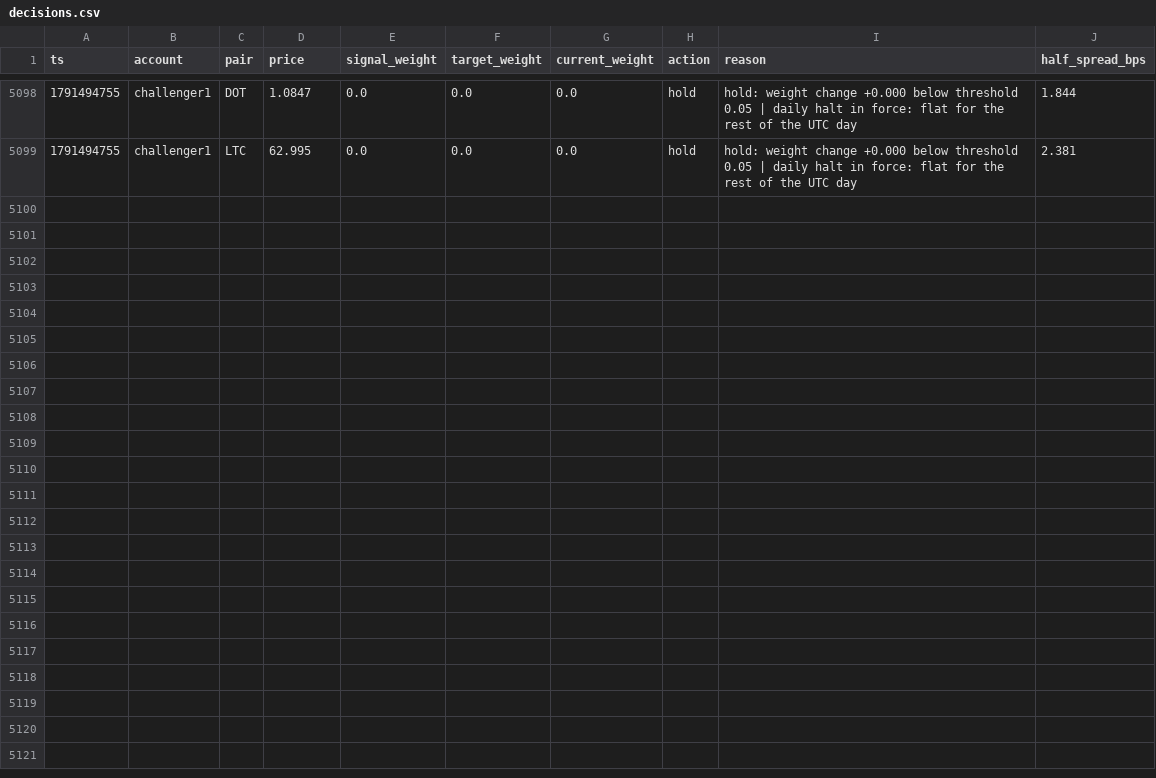
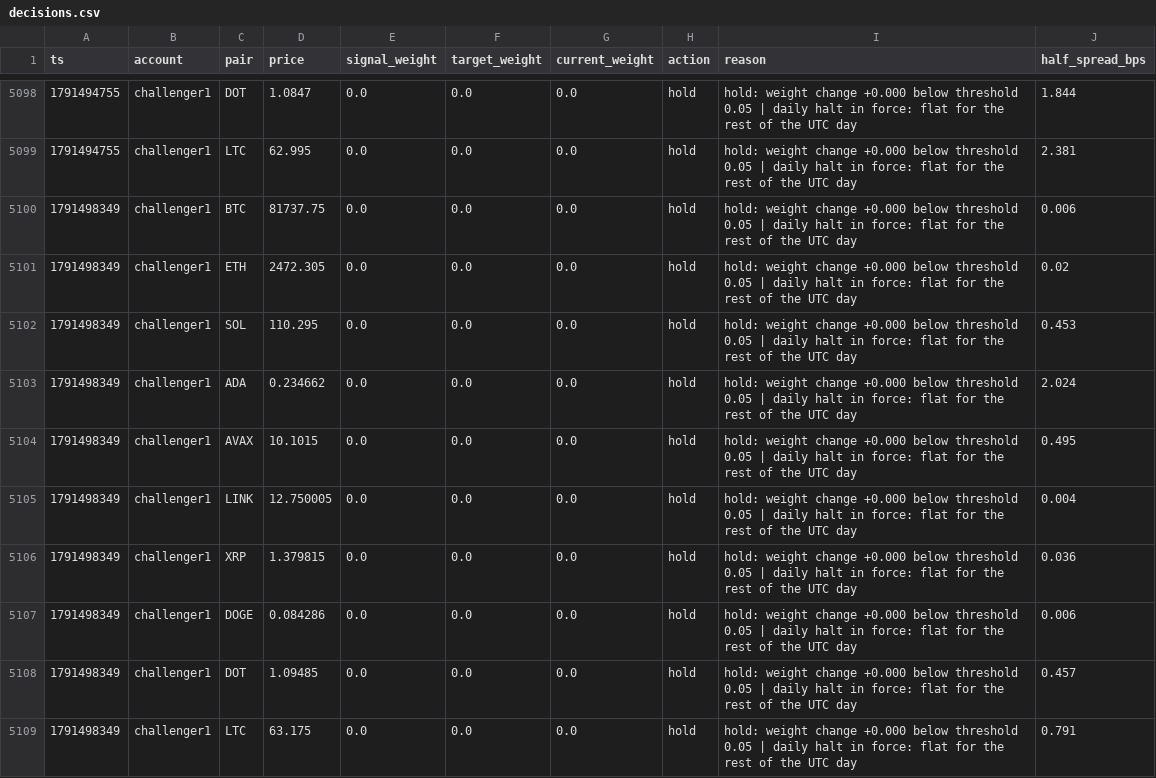
Before and after one commit to bookerfin-pixel/quantloop, a CSV file: state/challenger1/decisions.csv, drawn as a sheet; only a part is shown, gaps mark what is left out; the diff names each change by its address in the sheet, - before the commit and + after, or states it on an @@ line.

```diff
--- a/state/challenger1/decisions.csv
+++ b/state/challenger1/decisions.csv
+row 5100: 1791498349 | challenger1 | BTC | 81737.75 | 0.0 | 0.0 | 0.0 | hold | hold: weight change +0.000 below threshold 0.05 | daily halt in force: flat for the rest of the UTC day | 0.006
+row 5101: 1791498349 | challenger1 | ETH | 2472.305 | 0.0 | 0.0 | 0.0 | hold | hold: weight change +0.000 below threshold 0.05 | daily halt in force: flat for the rest of the UTC day | 0.02
+row 5102: 1791498349 | challenger1 | SOL | 110.295 | 0.0 | 0.0 | 0.0 | hold | hold: weight change +0.000 below threshold 0.05 | daily halt in force: flat for the rest of the UTC day | 0.453
+row 5103: 1791498349 | challenger1 | ADA | 0.234662 | 0.0 | 0.0 | 0.0 | hold | hold: weight change +0.000 below threshold 0.05 | daily halt in force: flat for the rest of the UTC day | 2.024
+row 5104: 1791498349 | challenger1 | AVAX | 10.1015 | 0.0 | 0.0 | 0.0 | hold | hold: weight change +0.000 below threshold 0.05 | daily halt in force: flat for the rest of the UTC day | 0.495
+row 5105: 1791498349 | challenger1 | LINK | 12.750005 | 0.0 | 0.0 | 0.0 | hold | hold: weight change +0.000 below threshold 0.05 | daily halt in force: flat for the rest of the UTC day | 0.004
+row 5106: 1791498349 | challenger1 | XRP | 1.379815 | 0.0 | 0.0 | 0.0 | hold | hold: weight change +0.000 below threshold 0.05 | daily halt in force: flat for the rest of the UTC day | 0.036
+row 5107: 1791498349 | challenger1 | DOGE | 0.084286 | 0.0 | 0.0 | 0.0 | hold | hold: weight change +0.000 below threshold 0.05 | daily halt in force: flat for the rest of the UTC day | 0.006
+row 5108: 1791498349 | challenger1 | DOT | 1.09485 | 0.0 | 0.0 | 0.0 | hold | hold: weight change +0.000 below threshold 0.05 | daily halt in force: flat for the rest of the UTC day | 0.457
+row 5109: 1791498349 | challenger1 | LTC | 63.175 | 0.0 | 0.0 | 0.0 | hold | hold: weight change +0.000 below threshold 0.05 | daily halt in force: flat for the rest of the UTC day | 0.791
```
Also changed, not shown: state/candles/DOGE.csv, state/challenger2/decisions.csv, 23 other files.
